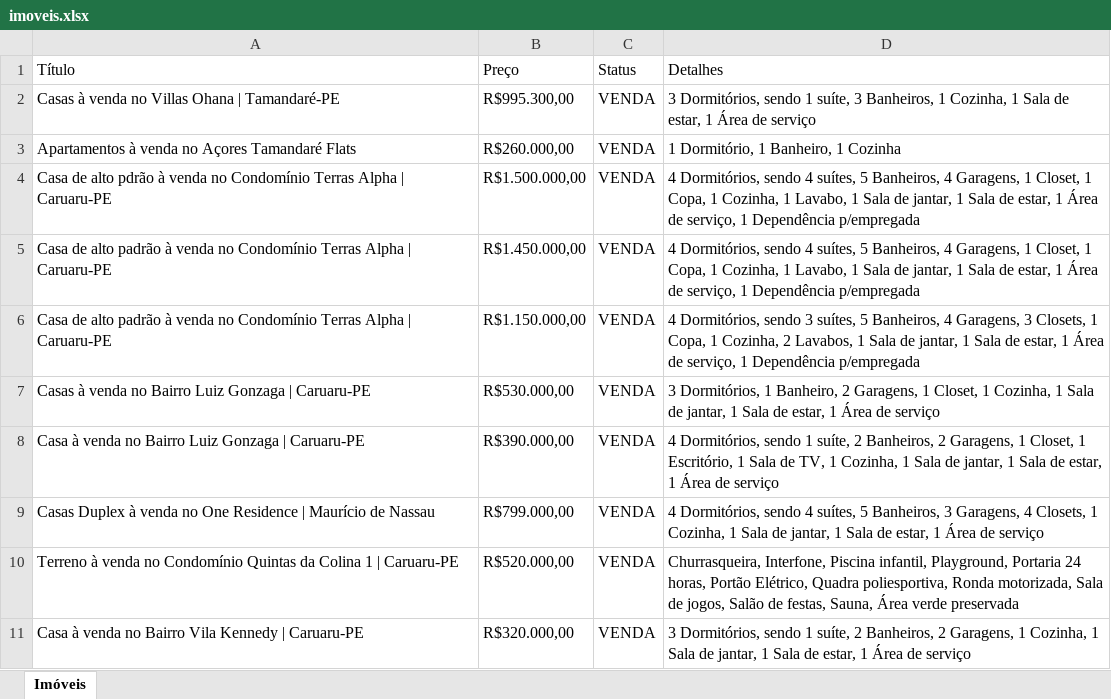
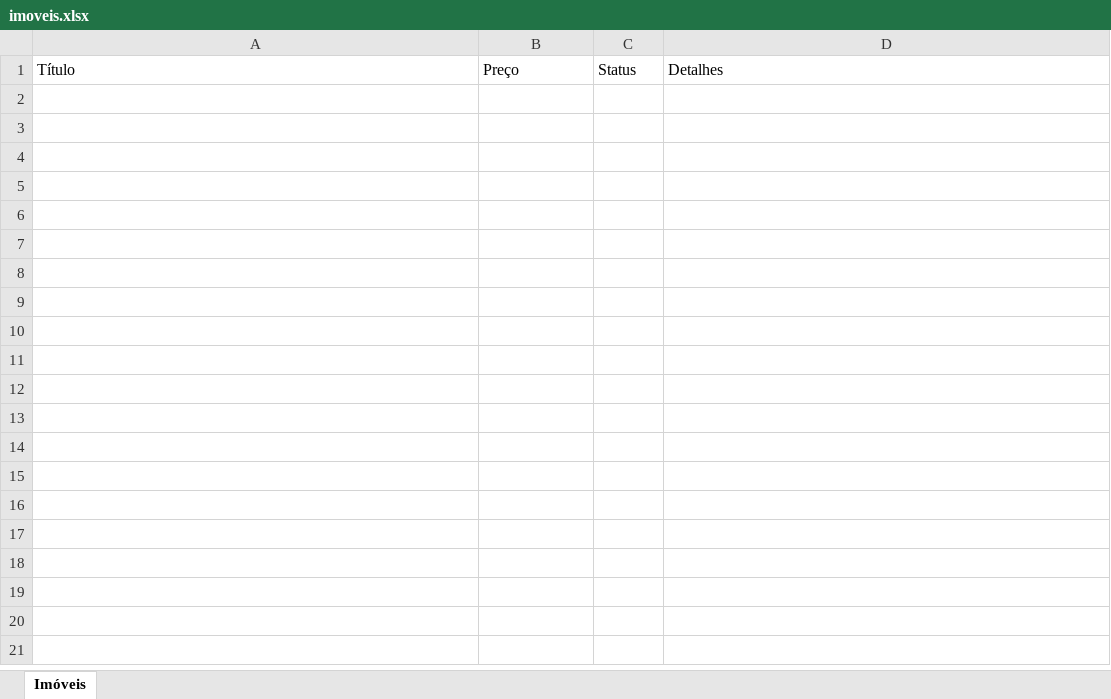
Before and after one commit to thiagosngouvea/linux-scraping, an Excel workbook: imoveis.xlsx, sheet Imóveis, drawn as a sheet; values as stored, in another font and other column widths than the file's, no borders; the diff names each change by its address in the sheet, - before the commit and + after, or states it on an @@ line.

```diff
--- a/imoveis.xlsx (sheet Imóveis)
+++ b/imoveis.xlsx (sheet Imóveis)
-row 2: Casas à venda no Villas Ohana | Tamandaré-PE | R$995.300,00 | VENDA | 3 Dormitórios, sendo 1 suíte, 3 Banheiros, 1 Cozinha, 1 Sala de estar, 1 Área de serviço
-row 3: Apartamentos à venda no Açores Tamandaré Flats | R$260.000,00 | VENDA | 1 Dormitório, 1 Banheiro, 1 Cozinha
-row 4: Casa de alto pdrão à venda no Condomínio Terras Alpha | Caruaru-PE | R$1.500.000,00 | VENDA | 4 Dormitórios, sendo 4 suítes, 5 Banheiros, 4 Garagens, 1 Closet, 1 Copa, 1 Cozinha, 1 Lavabo, 1 Sala de jantar, 1 Sala de estar, 1 Área de serviço, 1 Dependência p/empregada
-row 5: Casa de alto padrão à venda no Condomínio Terras Alpha | Caruaru-PE | R$1.450.000,00 | VENDA | 4 Dormitórios, sendo 4 suítes, 5 Banheiros, 4 Garagens, 1 Closet, 1 Copa, 1 Cozinha, 1 Lavabo, 1 Sala de jantar, 1 Sala de estar, 1 Área de serviço, 1 Dependência p/empregada
-row 6: Casa de alto padrão à venda no Condomínio Terras Alpha | Caruaru-PE | R$1.150.000,00 | VENDA | 4 Dormitórios, sendo 3 suítes, 5 Banheiros, 4 Garagens, 3 Closets, 1 Copa, 1 Cozinha, 2 Lavabos, 1 Sala de jantar, 1 Sala de estar, 1 Área de serviço, 1 Dependência p/empregada
-row 7: Casas à venda no Bairro Luiz Gonzaga | Caruaru-PE | R$530.000,00 | VENDA | 3 Dormitórios, 1 Banheiro, 2 Garagens, 1 Closet, 1 Cozinha, 1 Sala de jantar, 1 Sala de estar, 1 Área de serviço
-row 8: Casa à venda no Bairro Luiz Gonzaga | Caruaru-PE | R$390.000,00 | VENDA | 4 Dormitórios, sendo 1 suíte, 2 Banheiros, 2 Garagens, 1 Closet, 1 Escritório, 1 Sala de TV, 1 Cozinha, 1 Sala de jantar, 1 Sala de estar, 1 Área de serviço
-row 9: Casas Duplex à venda no One Residence | Maurício de Nassau | R$799.000,00 | VENDA | 4 Dormitórios, sendo 4 suítes, 5 Banheiros, 3 Garagens, 4 Closets, 1 Cozinha, 1 Sala de jantar, 1 Sala de estar, 1 Área de serviço
-row 10: Terreno à venda no Condomínio Quintas da Colina 1 | Caruaru-PE | R$520.000,00 | VENDA | Churrasqueira, Interfone, Piscina infantil, Playground, Portaria 24 horas, Portão Elétrico, Quadra poliesportiva, Ronda motorizada, Sala de jogos, Salão de festas, Sauna, Área verde preservada
-row 11: Casa à venda no Bairro Vila Kennedy | Caruaru-PE | R$320.000,00 | VENDA | 3 Dormitórios, sendo 1 suíte, 2 Banheiros, 2 Garagens, 1 Cozinha, 1 Sala de jantar, 1 Sala de estar, 1 Área de serviço
```
Also changed, not shown: 8 other files.
